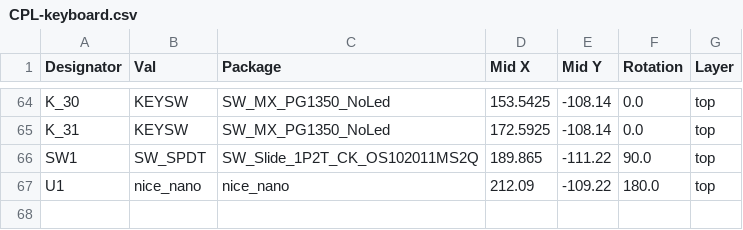
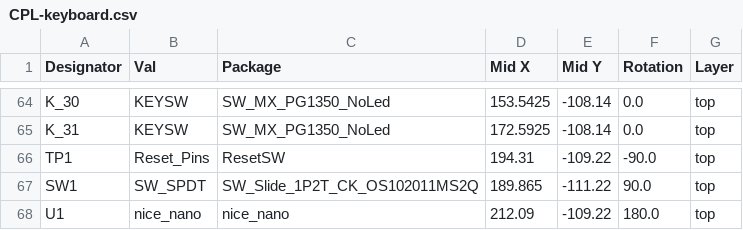
Before and after one commit to tjeffree/mininovaii-keyboard, a CSV file: jlcpcb/assembly/CPL-keyboard.csv, drawn as a sheet; only a part is shown, gaps mark what is left out.

Commit message:
Add reset pins

```diff
--- a/jlcpcb/assembly/CPL-keyboard.csv
+++ b/jlcpcb/assembly/CPL-keyboard.csv
@@ -65,2 +65,3 @@ K_30,KEYSW,SW_MX_PG1350_NoLed,153.5425,-108.14,0.0,top
 K_31,KEYSW,SW_MX_PG1350_NoLed,172.5925,-108.14,0.0,top
+TP1,Reset_Pins,ResetSW,194.31,-109.22,-90.0,top
 SW1,SW_SPDT,SW_Slide_1P2T_CK_OS102011MS2Q,189.865,-111.22,90.0,top
```
Also changed, not shown: jlcpcb/assembly/BOM-keyboard.csv, jlcpcb/part_assignments.csv, 32 other files.
